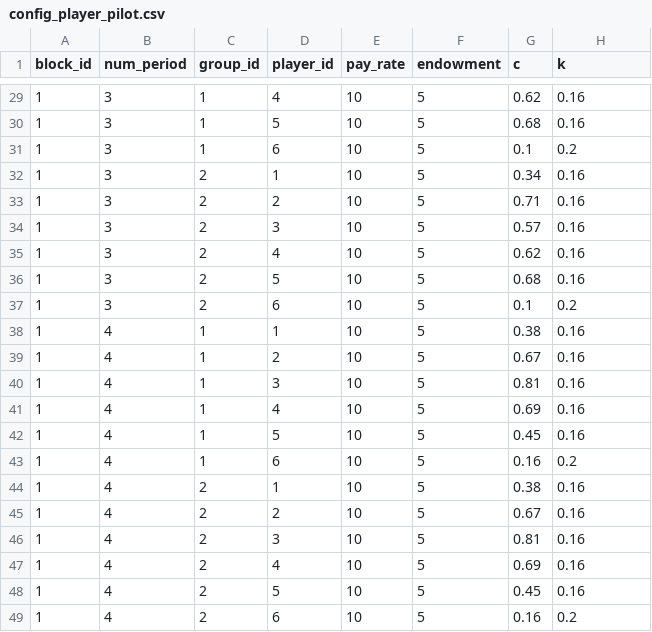
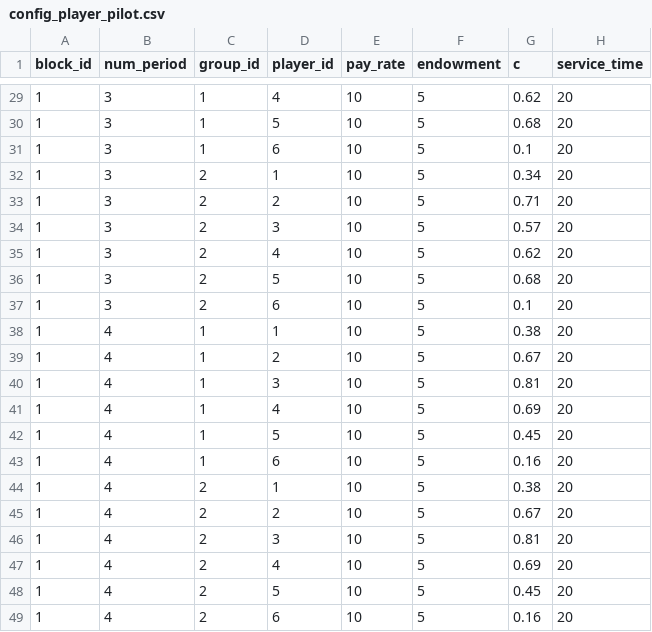
Before and after one commit to elip12/Lines_Queueing, a CSV file: configs/config_player_pilot.csv, drawn as a sheet; only a part is shown, gaps mark what is left out; the diff covers the shown part only.

```diff
--- a/configs/config_player_pilot.csv
+++ b/configs/config_player_pilot.csv
@@ -1 +1 @@
-block_id,num_period,group_id,player_id,pay_rate,endowment,c,k
+block_id,num_period,group_id,player_id,pay_rate,endowment,c,service_time
@@ -29,21 +29,21 @@ block_id,num_period,group_id,player_id,pay_rate,endowment,c,k
-1,3,1,4,10,5,0.62,0.16
-1,3,1,5,10,5,0.68,0.16
-1,3,1,6,10,5,0.1,0.2
-1,3,2,1,10,5,0.34,0.16
-1,3,2,2,10,5,0.71,0.16
-1,3,2,3,10,5,0.57,0.16
-1,3,2,4,10,5,0.62,0.16
-1,3,2,5,10,5,0.68,0.16
-1,3,2,6,10,5,0.1,0.2
-1,4,1,1,10,5,0.38,0.16
-1,4,1,2,10,5,0.67,0.16
-1,4,1,3,10,5,0.81,0.16
-1,4,1,4,10,5,0.69,0.16
-1,4,1,5,10,5,0.45,0.16
-1,4,1,6,10,5,0.16,0.2
-1,4,2,1,10,5,0.38,0.16
-1,4,2,2,10,5,0.67,0.16
-1,4,2,3,10,5,0.81,0.16
-1,4,2,4,10,5,0.69,0.16
-1,4,2,5,10,5,0.45,0.16
-1,4,2,6,10,5,0.16,0.2
+1,3,1,4,10,5,0.62,20
+1,3,1,5,10,5,0.68,20
+1,3,1,6,10,5,0.1,20
+1,3,2,1,10,5,0.34,20
+1,3,2,2,10,5,0.71,20
+1,3,2,3,10,5,0.57,20
+1,3,2,4,10,5,0.62,20
+1,3,2,5,10,5,0.68,20
+1,3,2,6,10,5,0.1,20
+1,4,1,1,10,5,0.38,20
+1,4,1,2,10,5,0.67,20
+1,4,1,3,10,5,0.81,20
+1,4,1,4,10,5,0.69,20
+1,4,1,5,10,5,0.45,20
+1,4,1,6,10,5,0.16,20
+1,4,2,1,10,5,0.38,20
+1,4,2,2,10,5,0.67,20
+1,4,2,3,10,5,0.81,20
+1,4,2,4,10,5,0.69,20
+1,4,2,5,10,5,0.45,20
+1,4,2,6,10,5,0.16,20
```
Also changed, not shown: 27 edited cells elsewhere in this file.
